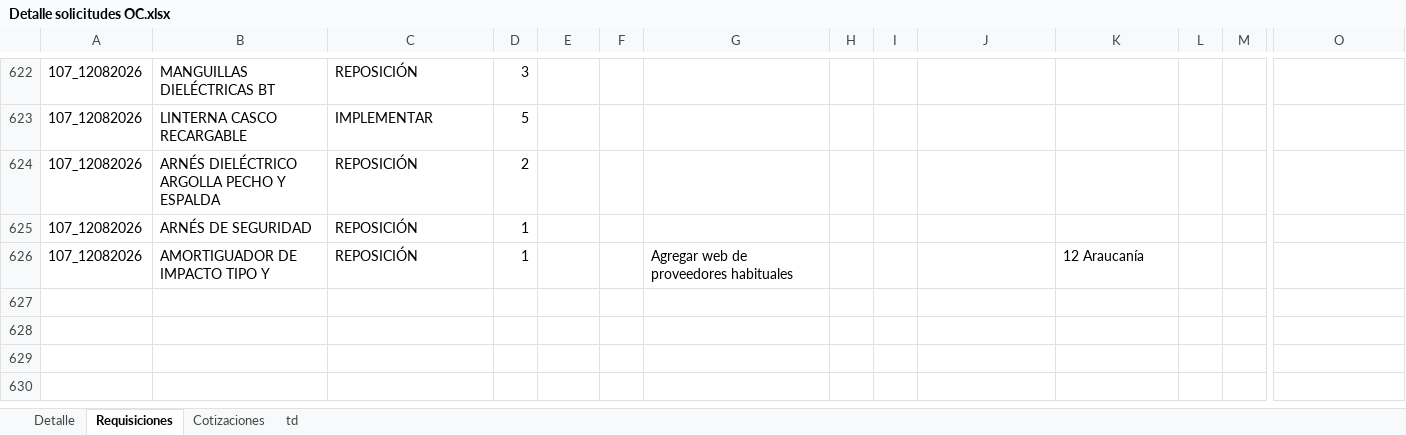
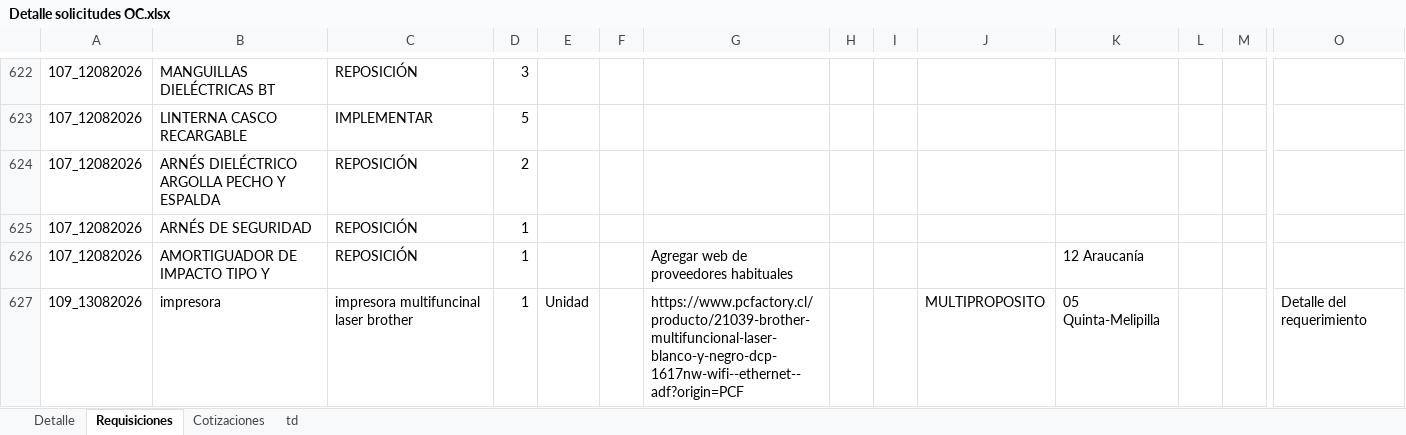
Before and after one commit to RodrigoCay/RequiAA, an Excel workbook: Detalle solicitudes OC.xlsx, sheet Requisiciones, drawn as a sheet; only a part is shown, gaps mark what is left out; values as stored, in another font and other column widths than the file's, no borders; table styles not drawn; rows hold the shown columns only; the diff names each change by its address in the sheet, - before the commit and + after, or states it on an @@ line.

```diff
--- a/Detalle solicitudes OC.xlsx (sheet Requisiciones)
+++ b/Detalle solicitudes OC.xlsx (sheet Requisiciones)
+row 627: 109_13082026 | impresora | impresora multifuncinal laser brother | 1 | Unidad |  | https://www.pcfactory.cl/producto/21039-brother-multifuncional-laser-blanco-y-negro-dcp-1617nw-wifi--ethernet--adf?origin=PCF |  |  | MULTIPROPOSITO | 05 Quinta-Melipilla |  |  | Detalle del requerimiento
```
Also changed, not shown: sheet Cotizaciones, sheet Detalle, sheet td, Prueba.xlsx.
